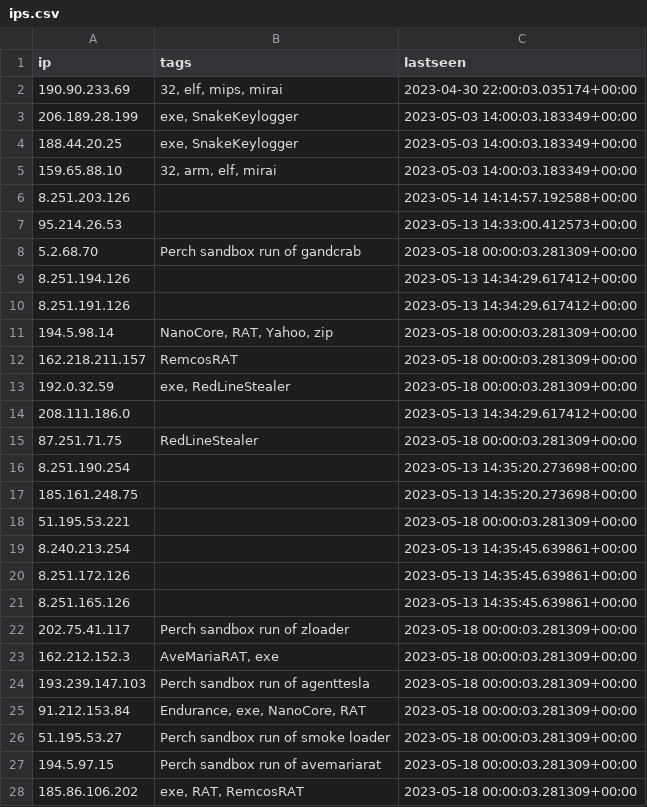
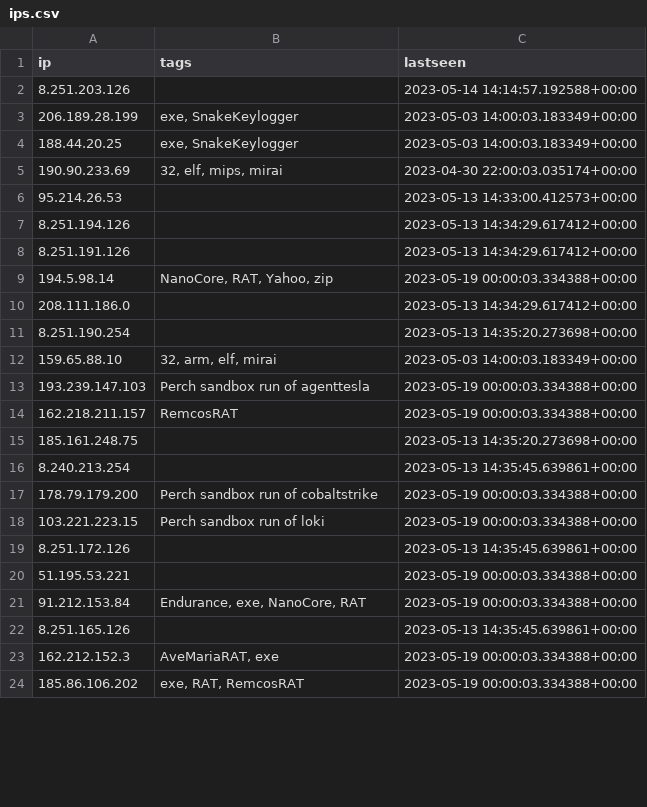
Before and after one commit to ConnectWise-Software/ConnectWise-CRU, a CSV file: ips.csv, drawn as a sheet; only a part is shown; the diff covers the shown part only.

```diff
--- a/ips.csv
+++ b/ips.csv
@@ -1,28 +1,24 @@
 "ip","tags","lastseen"
-"190.90.233.69","32, elf, mips, mirai","2023-04-30 22:00:03.035174+00:00"
+"8.251.203.126","","2023-05-14 14:14:57.192588+00:00"
 "206.189.28.199","exe, SnakeKeylogger","2023-05-03 14:00:03.183349+00:00"
 "188.44.20.25","exe, SnakeKeylogger","2023-05-03 14:00:03.183349+00:00"
-"159.65.88.10","32, arm, elf, mirai","2023-05-03 14:00:03.183349+00:00"
-"8.251.203.126","","2023-05-14 14:14:57.192588+00:00"
+"190.90.233.69","32, elf, mips, mirai","2023-04-30 22:00:03.035174+00:00"
 "95.214.26.53","","2023-05-13 14:33:00.412573+00:00"
-"5.2.68.70","Perch sandbox run of gandcrab","2023-05-18 00:00:03.281309+00:00"
 "8.251.194.126","","2023-05-13 14:34:29.617412+00:00"
 "8.251.191.126","","2023-05-13 14:34:29.617412+00:00"
-"194.5.98.14","NanoCore, RAT, Yahoo, zip","2023-05-18 00:00:03.281309+00:00"
-"162.218.211.157","RemcosRAT","2023-05-18 00:00:03.281309+00:00"
-"192.0.32.59","exe, RedLineStealer","2023-05-18 00:00:03.281309+00:00"
+"194.5.98.14","NanoCore, RAT, Yahoo, zip","2023-05-19 00:00:03.334388+00:00"
 "208.111.186.0","","2023-05-13 14:34:29.617412+00:00"
-"87.251.71.75","RedLineStealer","2023-05-18 00:00:03.281309+00:00"
 "8.251.190.254","","2023-05-13 14:35:20.273698+00:00"
+"159.65.88.10","32, arm, elf, mirai","2023-05-03 14:00:03.183349+00:00"
+"193.239.147.103","Perch sandbox run of agenttesla","2023-05-19 00:00:03.334388+00:00"
+"162.218.211.157","RemcosRAT","2023-05-19 00:00:03.334388+00:00"
 "185.161.248.75","","2023-05-13 14:35:20.273698+00:00"
-"51.195.53.221","","2023-05-18 00:00:03.281309+00:00"
 "8.240.213.254","","2023-05-13 14:35:45.639861+00:00"
+"178.79.179.200","Perch sandbox run of cobaltstrike","2023-05-19 00:00:03.334388+00:00"
+"103.221.223.15","Perch sandbox run of loki","2023-05-19 00:00:03.334388+00:00"
 "8.251.172.126","","2023-05-13 14:35:45.639861+00:00"
+"51.195.53.221","","2023-05-19 00:00:03.334388+00:00"
+"91.212.153.84","Endurance, exe, NanoCore, RAT","2023-05-19 00:00:03.334388+00:00"
 "8.251.165.126","","2023-05-13 14:35:45.639861+00:00"
-"202.75.41.117","Perch sandbox run of zloader","2023-05-18 00:00:03.281309+00:00"
-"162.212.152.3","AveMariaRAT, exe","2023-05-18 00:00:03.281309+00:00"
-"193.239.147.103","Perch sandbox run of agenttesla","2023-05-18 00:00:03.281309+00:00"
-"91.212.153.84","Endurance, exe, NanoCore, RAT","2023-05-18 00:00:03.281309+00:00"
-"51.195.53.27","Perch sandbox run of smoke loader","2023-05-18 00:00:03.281309+00:00"
-"194.5.97.15","Perch sandbox run of avemariarat","2023-05-18 00:00:03.281309+00:00"
-"185.86.106.202","exe, RAT, RemcosRAT","2023-05-18 00:00:03.281309+00:00"
+"162.212.152.3","AveMariaRAT, exe","2023-05-19 00:00:03.334388+00:00"
+"185.86.106.202","exe, RAT, RemcosRAT","2023-05-19 00:00:03.334388+00:00"
```
Also changed, not shown: 9 added rows, 5 removed rows and 5 edited cells elsewhere in this file, 1 other file.
